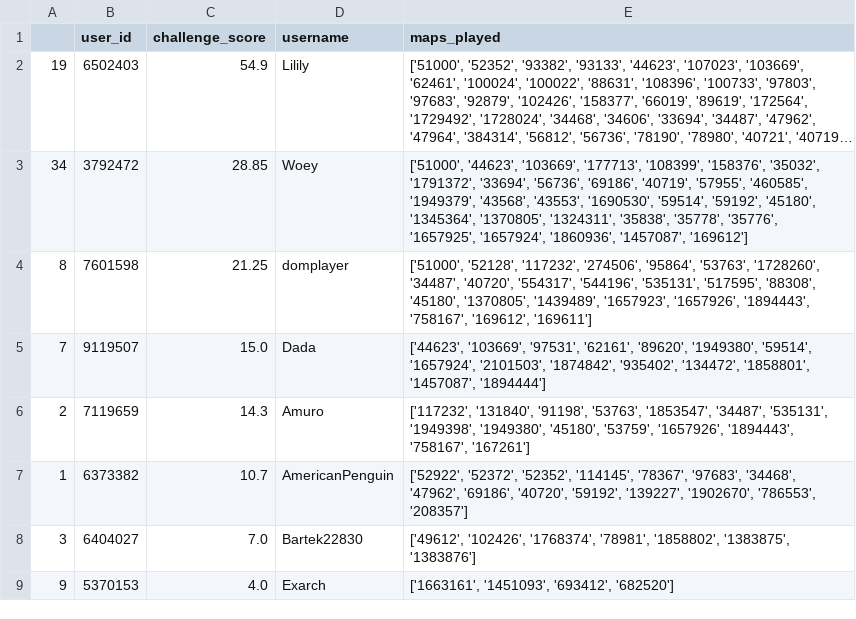
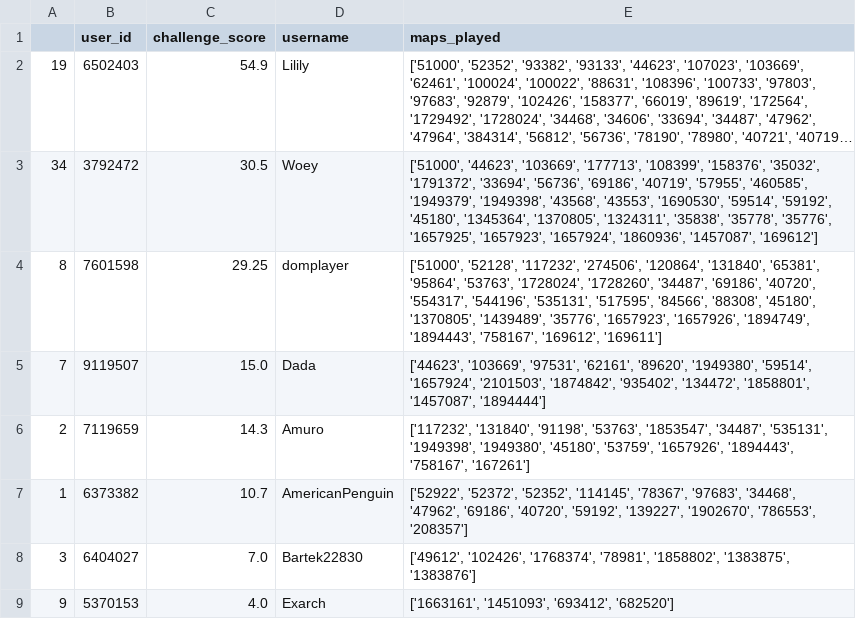
Before and after one commit to dkbruce/dog-lettuce, a CSV file: data/results/challenge0001results.csv, drawn as a sheet; only a part is shown; long unchanged cells end in …; the diff names each change by its address in the sheet, - before the commit and + after, or states it on an @@ line.

```diff
--- a/data/results/challenge0001results.csv
+++ b/data/results/challenge0001results.csv
-C3 (challenge_score): 28.85
+C3 (challenge_score): 30.5
-E3 (maps_played): …'460585', '1949379', '43568', '43553', '1690530', '59514', '59192', '45180', '1345364', '1370805', '1324311', '35838', '35778', '35776', '1657925', '1657924', '1860936',…
+E3 (maps_played): …'460585', '1949379', '1949398', '43568', '43553', '1690530', '59514', '59192', '45180', '1345364', '1370805', '1324311', '35838', '35778', '35776', '1657925', '1657923', '1657924', '1860936',…
-C4 (challenge_score): 21.25
+C4 (challenge_score): 29.25
-E4 (maps_played): …'117232', '274506', '95864', '53763', '1728260', '34487', '40720', '554317', '544196', '535131', '517595', '88308', '45180', '1370805', '1439489', '1657923', '1657926', '1894443', '758167',…
+E4 (maps_played): …'117232', '274506', '120864', '131840', '65381', '95864', '53763', '1728024', '1728260', '34487', '69186', '40720', '554317', '544196', '535131', '517595', '84566', '88308', '45180', '1370805', '1439489', '35776', '1657923', '1657926', '1894749', '1894443', '758167',…
```
Also changed, not shown: 3 other files.
